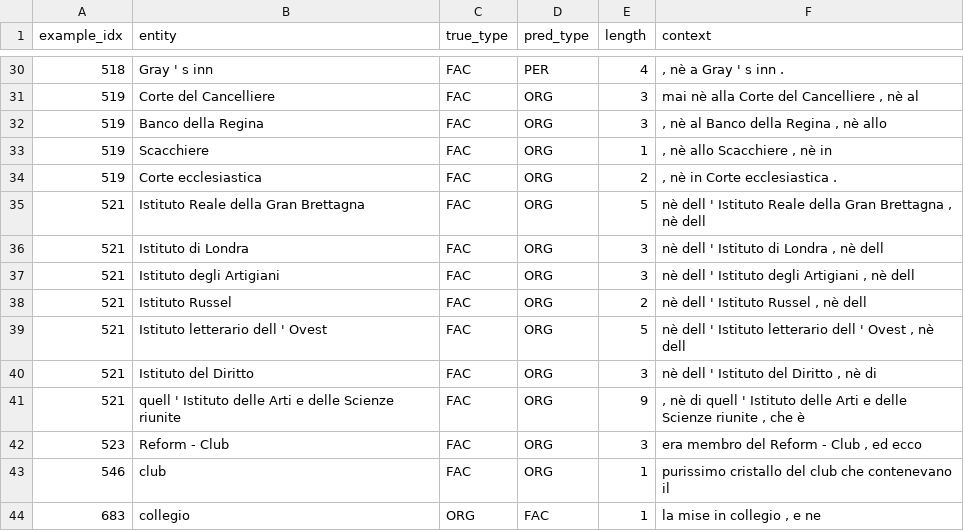
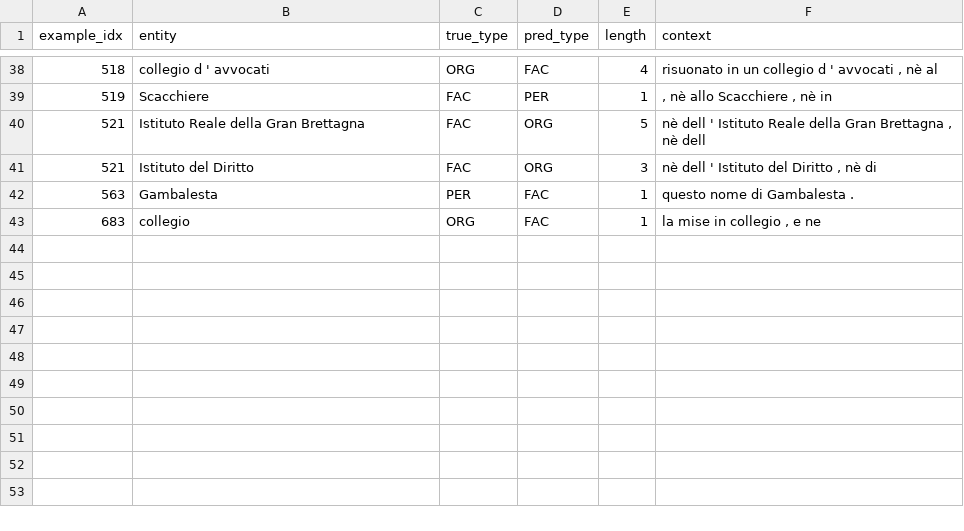
Before and after one commit to wpn-fri/CAS_Mod4_NER, a CSV file: results/errors_italian_type_errors.csv, drawn as a sheet; only a part is shown, gaps mark what is left out; the diff covers the shown part only.

```diff
--- a/results/errors_italian_type_errors.csv
+++ b/results/errors_italian_type_errors.csv
@@ -30,15 +38,6 @@ example_idx,entity,true_type,pred_type,length,context
-518,Gray ' s inn,FAC,PER,4,", nè a Gray ' s inn ."
-519,Corte del Cancelliere,FAC,ORG,3,"mai nè alla Corte del Cancelliere , nè al"
-519,Banco della Regina,FAC,ORG,3,", nè al Banco della Regina , nè allo"
-519,Scacchiere,FAC,ORG,1,", nè allo Scacchiere , nè in"
-519,Corte ecclesiastica,FAC,ORG,2,", nè in Corte ecclesiastica ."
+518,collegio d ' avvocati,ORG,FAC,4,"risuonato in un collegio d ' avvocati , nè al"
+519,Scacchiere,FAC,PER,1,", nè allo Scacchiere , nè in"
 521,Istituto Reale della Gran Brettagna,FAC,ORG,5,"nè dell ' Istituto Reale della Gran Brettagna , nè dell"
-521,Istituto di Londra,FAC,ORG,3,"nè dell ' Istituto di Londra , nè dell"
-521,Istituto degli Artigiani,FAC,ORG,3,"nè dell ' Istituto degli Artigiani , nè dell"
-521,Istituto Russel,FAC,ORG,2,"nè dell ' Istituto Russel , nè dell"
-521,Istituto letterario dell ' Ovest,FAC,ORG,5,"nè dell ' Istituto letterario dell ' Ovest , nè dell"
 521,Istituto del Diritto,FAC,ORG,3,"nè dell ' Istituto del Diritto , nè di"
-521,quell ' Istituto delle Arti e delle Scienze riunite,FAC,ORG,9,", nè di quell ' Istituto delle Arti e delle Scienze riunite , che è"
-523,Reform - Club,FAC,ORG,3,"era membro del Reform - Club , ed ecco"
-546,club,FAC,ORG,1,purissimo cristallo del club che contenevano il
+563,Gambalesta,PER,FAC,1,questo nome di Gambalesta .
 683,collegio,ORG,FAC,1,"la mise in collegio , e ne"
```
Also changed, not shown: 14 added rows, 6 removed rows and 2 edited cells elsewhere in this file, results/error_rates_by_length_english.csv, results/errors_english_type_errors.csv, 26 other files.
